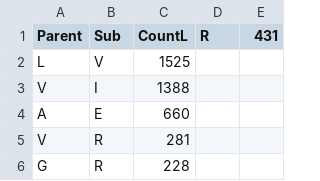
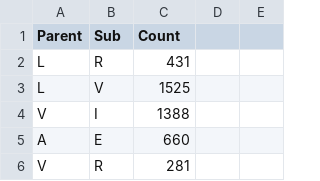
Before and after one commit to yolandaas/protein-align, a CSV file: matrices/combo_hydro_matrix.csv, drawn as a sheet; only a part is shown; the shorter side is filled out with more unchanged rows.

```diff
--- a/matrices/combo_hydro_matrix.csv
+++ b/matrices/combo_hydro_matrix.csv
@@ -1,2 +1,3 @@
-Parent,Sub,CountL,R,431,
+Parent,Sub,Count
+L,R,431,
 L,V,1525,
```
Also changed, not shown: 2 other files.
